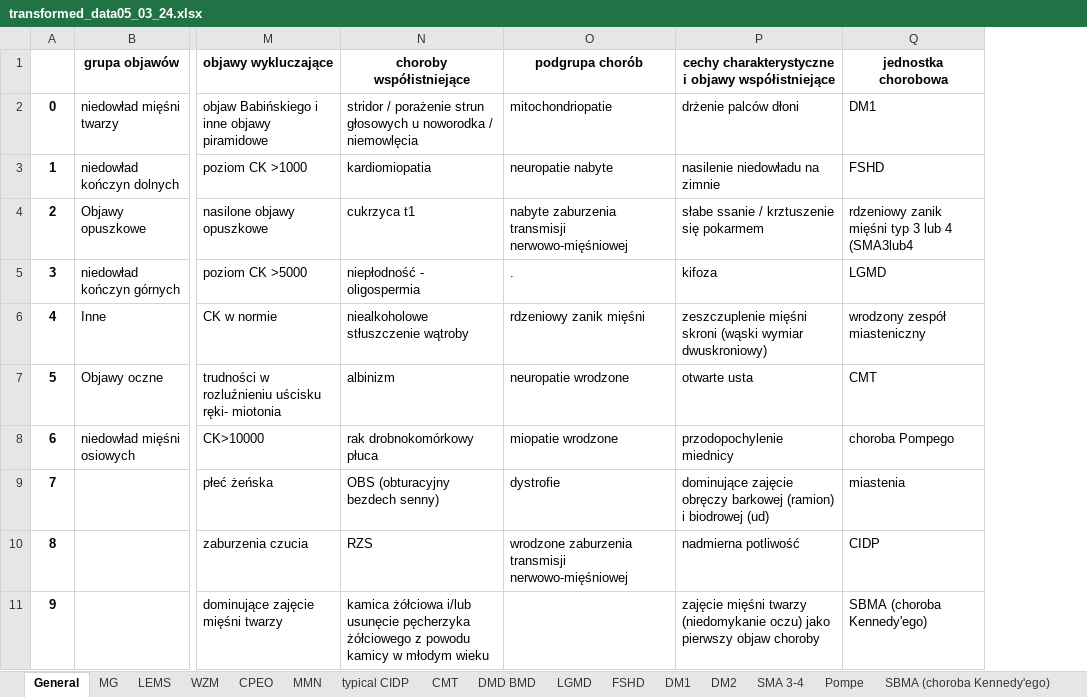
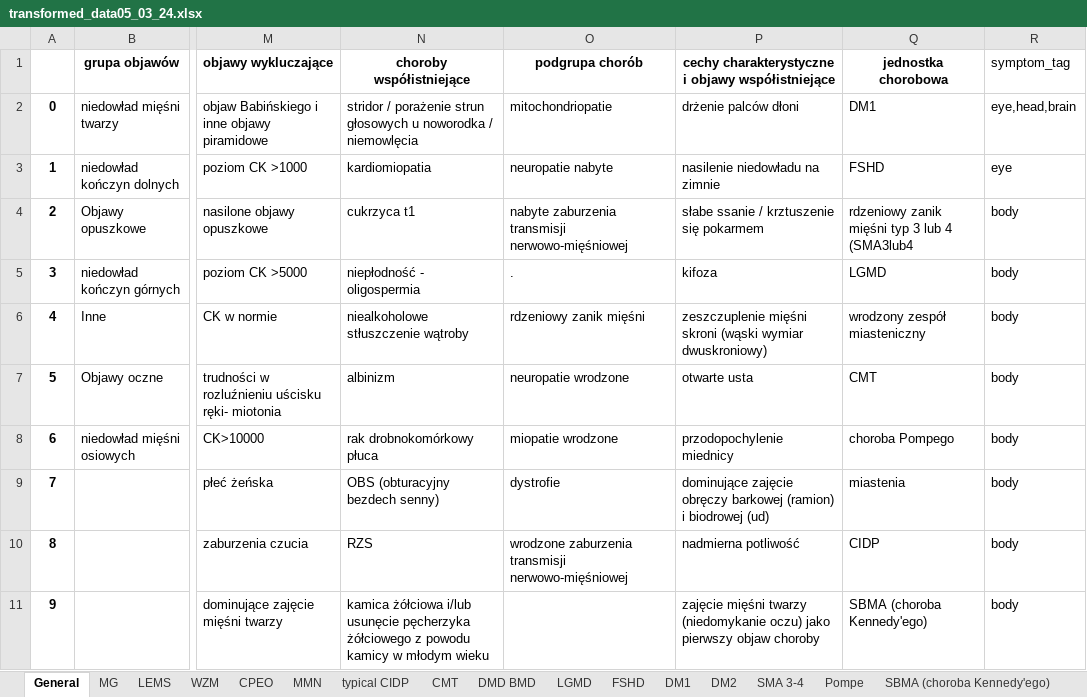
Before and after one commit to Ahmed-Haitham/CE-IT-Hub-Hackathon-2024, an Excel workbook: data/transformed_data05_03_24.xlsx, sheet General, drawn as a sheet; only a part is shown, gaps mark what is left out; values as stored, in another font and other column widths than the file's, no borders; the diff names each change by its address in the sheet, - before the commit and + after, or states it on an @@ line.

```diff
--- a/data/transformed_data05_03_24.xlsx (sheet General)
+++ b/data/transformed_data05_03_24.xlsx (sheet General)
+column R (symptom_tag), rows 2-11: eye,head,brain | eye | body | body | body | body | body | body | body | body
```
Also changed, not shown: 3 other files.
